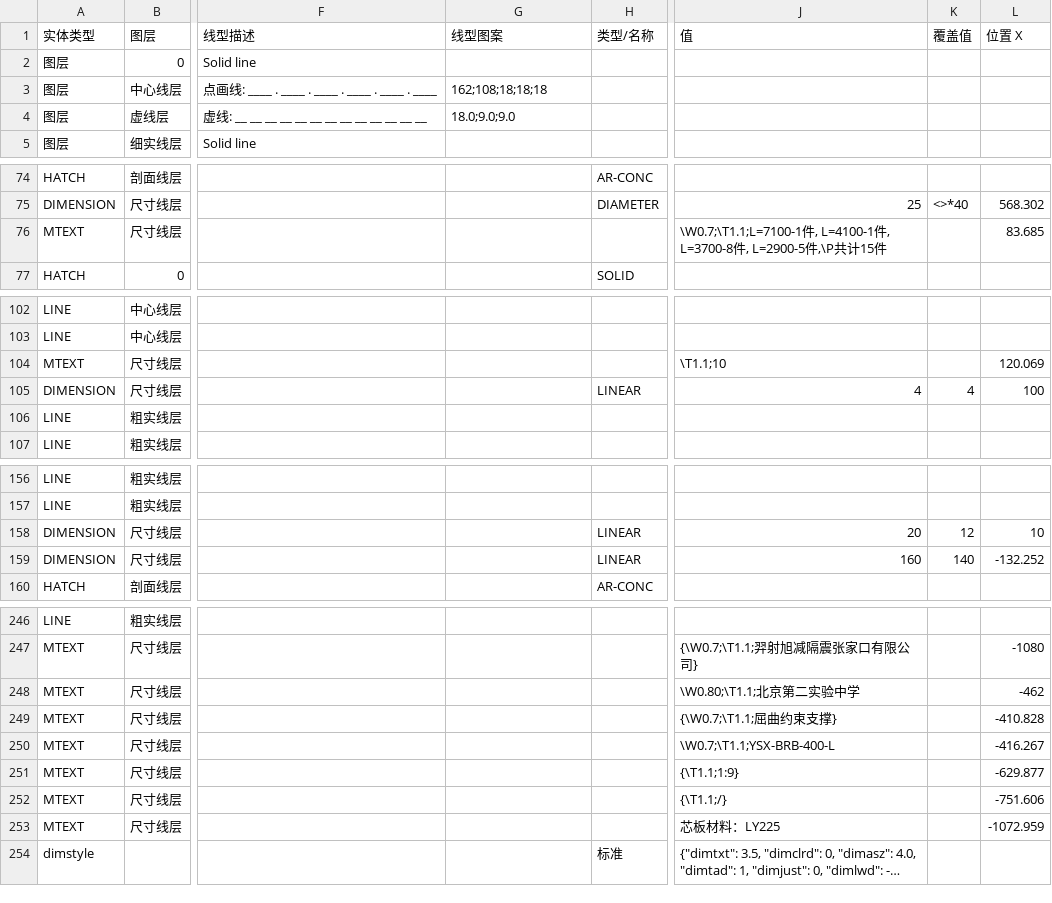
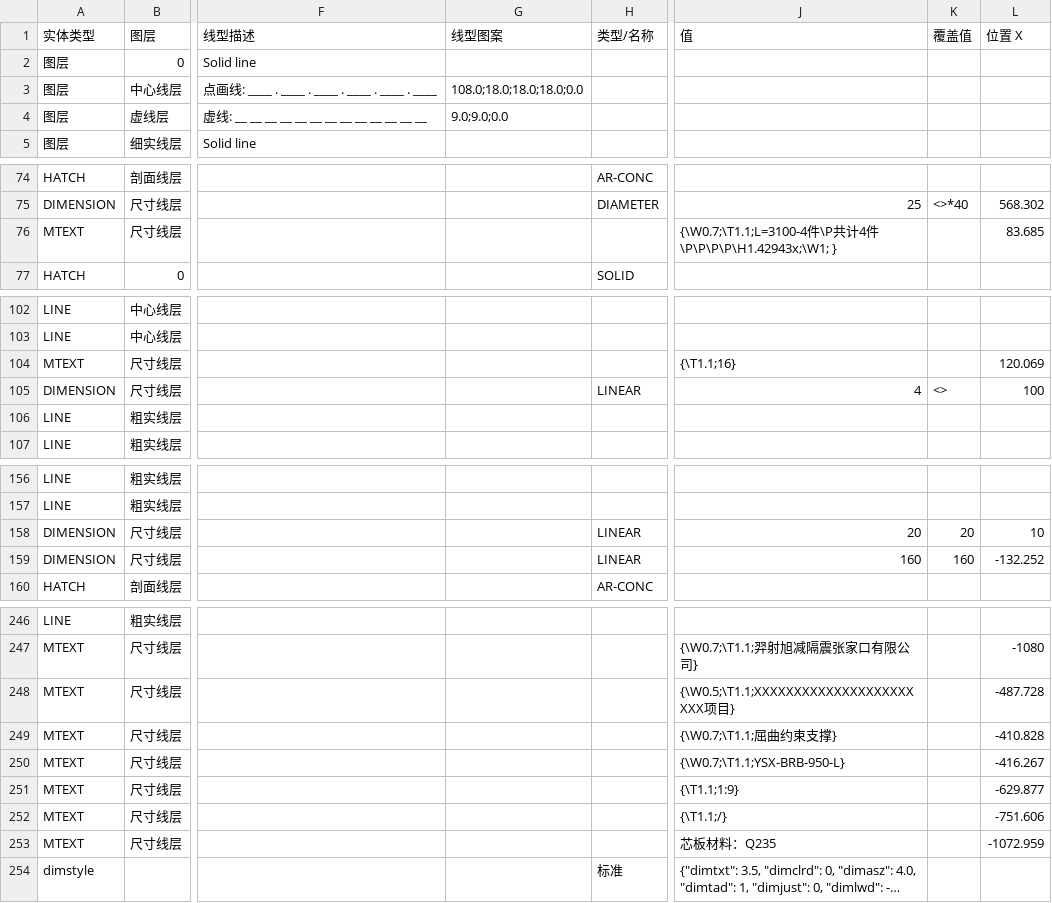
Before and after one commit to Tianhuanyunfei/yishexu-designtools, a CSV file: design/data/十一.csv, drawn as a sheet; only a part is shown, gaps mark what is left out; long unchanged cells end in …; the diff covers the shown part only; the diff names each change by its address in the sheet, - before the commit and + after, or states it on an @@ line.

```diff
--- a/design/data/十一.csv
+++ b/design/data/十一.csv
-G3 (线型图案): 162;108;18;18;18
+G3 (线型图案): 108.0;18.0;18.0;18.0;0.0
-G4 (线型图案): 18.0;9.0;9.0
+G4 (线型图案): 9.0;9.0;0.0
-J76 (值): \W0.7;\T1.1;L=7100-1件, L=4100-1件, L=3700-8件, L=2900-5件,\P共计15件
+J76 (值): {\W0.7;\T1.1;L=3100-4件\P共计4件\P\P\P\P\H1.42943x;\W1; }
-J104 (值): \T1.1;10
+J104 (值): {\T1.1;16}
-K105 (覆盖值): 4
+K105 (覆盖值): <>
-K158 (覆盖值): 12
+K158 (覆盖值): 20
-K159 (覆盖值): 140
+K159 (覆盖值): 160
-J248 (值): \W0.80;\T1.1;北京第二实验中学
+J248 (值): {\W0.5;\T1.1;XXXXXXXXXXXXXXXXXXXXXXX项目}
-L248 (位置 X): -462
+L248 (位置 X): -487.728
-J250 (值): \W0.7;\T1.1;YSX-BRB-400-L
+J250 (值): {\W0.7;\T1.1;YSX-BRB-950-L}
-J253 (值): 芯板材料：LY225
+J253 (值): 芯板材料：Q235
```
Also changed, not shown: 14 edited cells elsewhere in this file, design/data/王一.csv, 7 other files.
